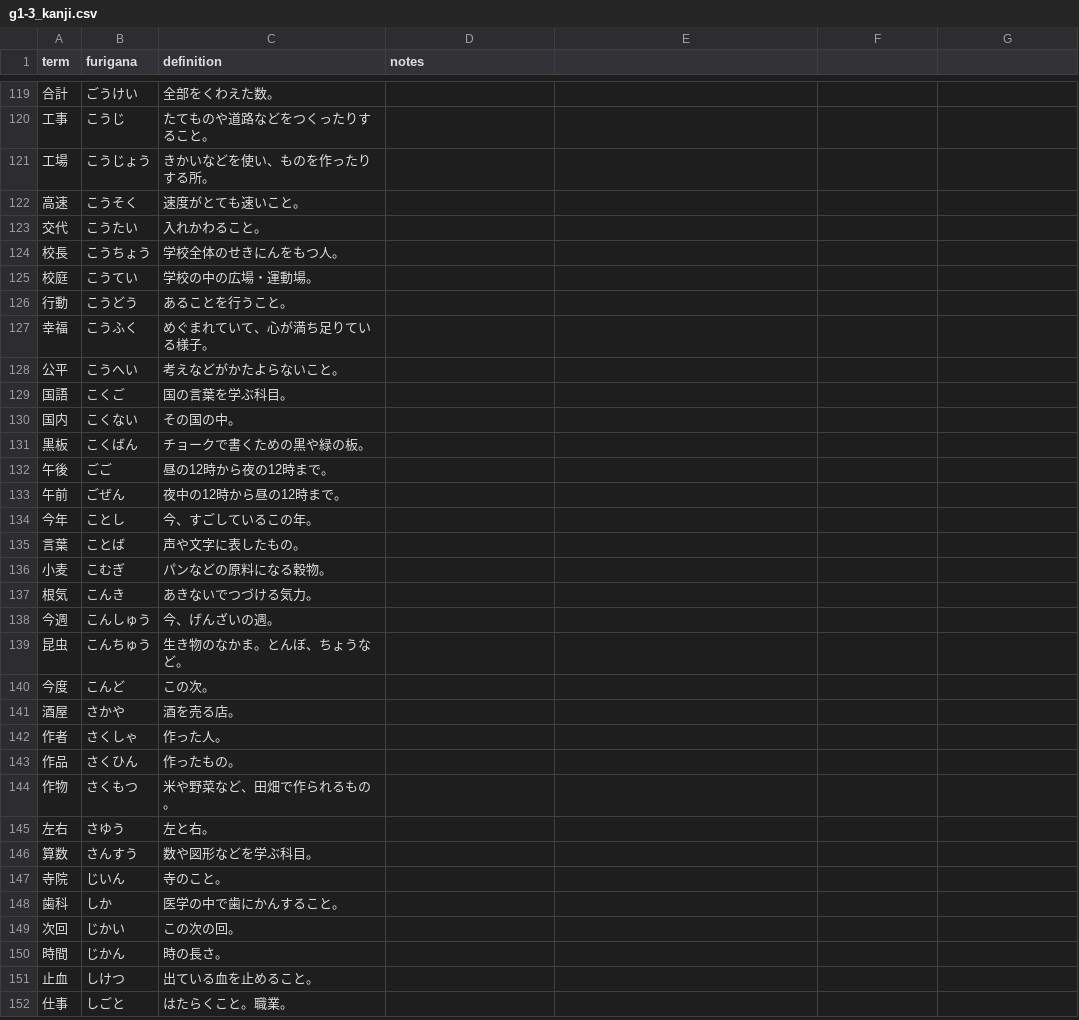
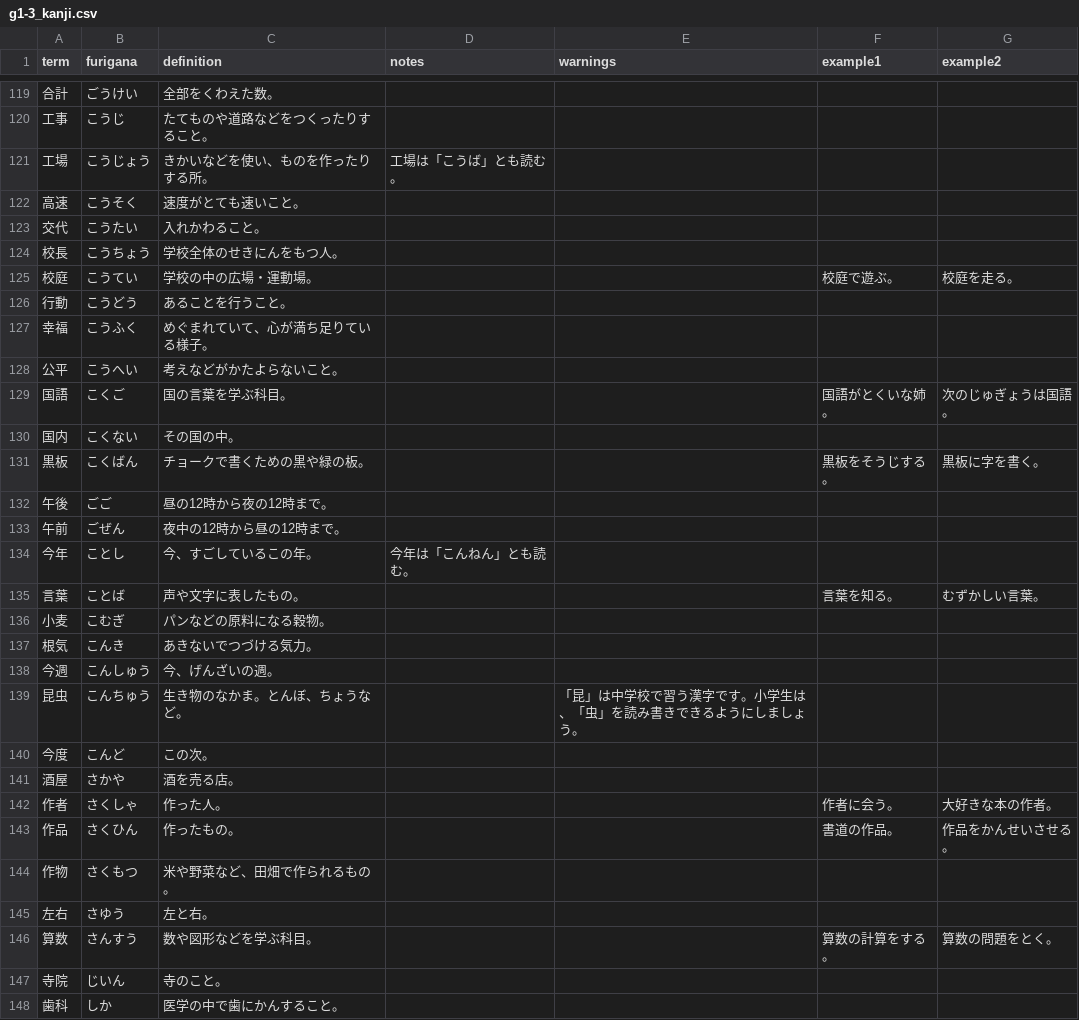
Before and after one commit to atskae/kanji, a CSV file: anki/kanji-web-scraper/csv/g1-3_kanji.csv, drawn as a sheet; only a part is shown, gaps mark what is left out; the shorter side is filled out with more unchanged rows; the diff covers the shown part only.

```diff
--- a/anki/kanji-web-scraper/csv/g1-3_kanji.csv
+++ b/anki/kanji-web-scraper/csv/g1-3_kanji.csv
@@ -1 +1 @@
-term,furigana,definition,notes
+term,furigana,definition,notes,warnings,example1,example2
@@ -121 +121 @@ term,furigana,definition,notes
-工場,こうじょう,きかいなどを使い、ものを作ったりする所。,
+工場,こうじょう,きかいなどを使い、ものを作ったりする所。,工場は「こうば」とも読む。,,,
@@ -125 +125 @@ term,furigana,definition,notes
-校庭,こうてい,学校の中の広場・運動場。,
+校庭,こうてい,学校の中の広場・運動場。,,,校庭で遊ぶ。,校庭を走る。
@@ -129 +129 @@ term,furigana,definition,notes
-国語,こくご,国の言葉を学ぶ科目。,
+国語,こくご,国の言葉を学ぶ科目。,,,国語がとくいな姉。,次のじゅぎょうは国語。
@@ -131 +131 @@ term,furigana,definition,notes
-黒板,こくばん,チョークで書くための黒や緑の板。,
+黒板,こくばん,チョークで書くための黒や緑の板。,,,黒板をそうじする。,黒板に字を書く。
@@ -134,2 +134,2 @@ term,furigana,definition,notes
-今年,ことし,今、すごしているこの年。,
-言葉,ことば,声や文字に表したもの。,
+今年,ことし,今、すごしているこの年。,今年は「こんねん」とも読む。,,,
+言葉,ことば,声や文字に表したもの。,,,言葉を知る。,むずかしい言葉。
@@ -139 +139 @@ term,furigana,definition,notes
-昆虫,こんちゅう,生き物のなかま。とんぼ、ちょうなど。,
+昆虫,こんちゅう,生き物のなかま。とんぼ、ちょうなど。,,「昆」は中学校で習う漢字です。小学生は、「虫」を読み書きできるようにしましょう。,,
@@ -142,2 +142,2 @@ term,furigana,definition,notes
-作者,さくしゃ,作った人。,
-作品,さくひん,作ったもの。,
+作者,さくしゃ,作った人。,,,作者に会う。,大好きな本の作者。
+作品,さくひん,作ったもの。,,,書道の作品。,作品をかんせいさせる。
@@ -146 +146 @@ term,furigana,definition,notes
-算数,さんすう,数や図形などを学ぶ科目。,
+算数,さんすう,数や図形などを学ぶ科目。,,,算数の計算をする。,算数の問題をとく。
```
Also changed, not shown: 51 edited cells elsewhere in this file, anki/kanji-web-scraper/csv/g4-6_kanji.csv, 2 other files.
